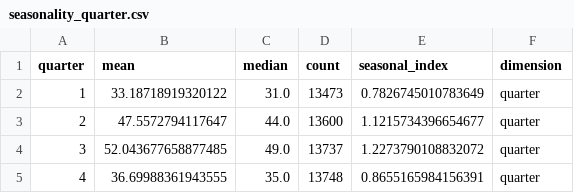
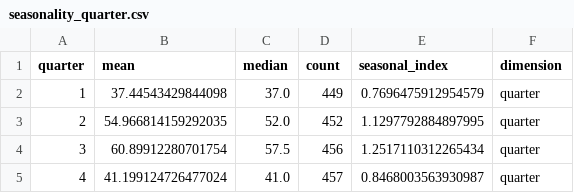
Before and after one commit to Dharshiniilangovan/Show-Me-Your-Agents, a CSV file: data/outputs/seasonality_quarter.csv, drawn as a sheet.

```diff
--- a/data/outputs/seasonality_quarter.csv
+++ b/data/outputs/seasonality_quarter.csv
@@ -1,5 +1,5 @@
 quarter,mean,median,count,seasonal_index,dimension
-1,33.18718919320122,31.0,13473,0.7826745010783649,quarter
-2,47.5572794117647,44.0,13600,1.1215734396654677,quarter
-3,52.043677658877485,49.0,13737,1.2273790108832072,quarter
-4,36.69988361943555,35.0,13748,0.8655165984156391,quarter
+1,37.44543429844098,37.0,449,0.7696475912954579,quarter
+2,54.966814159292035,52.0,452,1.1297792884897995,quarter
+3,60.89912280701754,57.5,456,1.2517110312265434,quarter
+4,41.199124726477024,41.0,457,0.8468003563930987,quarter
```
Also changed, not shown: data/outputs/holiday_impact.csv, data/outputs/seasonality_month.csv, 20 other files.
